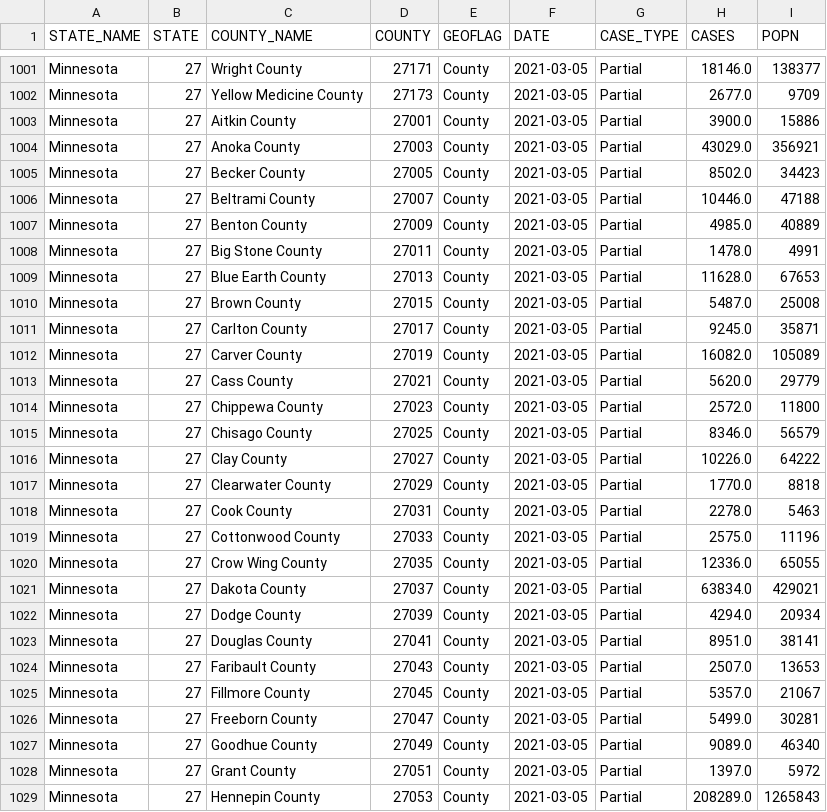
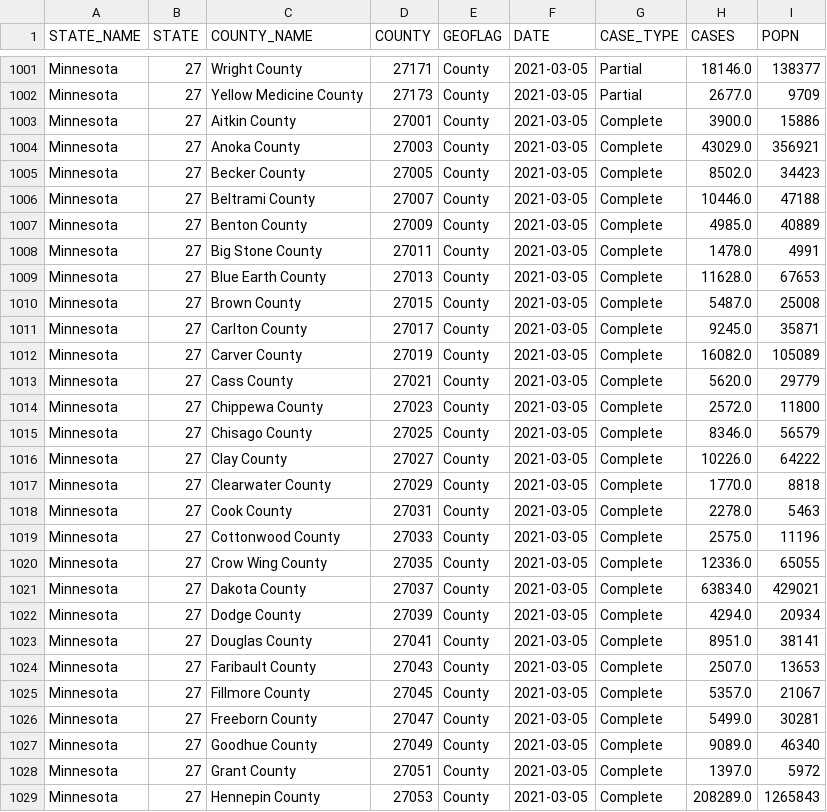
Before and after one commit to bansallab/vaccinetracking, a CSV file: vacc_data/data_master_county.csv, drawn as a sheet; only a part is shown, gaps mark what is left out; the diff covers the shown part only.

Commit message:
Updated 3/7 corrected 2

```diff
--- a/vacc_data/data_master_county.csv
+++ b/vacc_data/data_master_county.csv
@@ -1002,28 +1002,28 @@ Minnesota,27,Wright County,27171,County,2021-03-05,Partial,18146.0,138377
 Minnesota,27,Yellow Medicine County,27173,County,2021-03-05,Partial,2677.0,9709
-Minnesota,27,Aitkin County,27001,County,2021-03-05,Partial,3900.0,15886
-Minnesota,27,Anoka County,27003,County,2021-03-05,Partial,43029.0,356921
-Minnesota,27,Becker County,27005,County,2021-03-05,Partial,8502.0,34423
-Minnesota,27,Beltrami County,27007,County,2021-03-05,Partial,10446.0,47188
-Minnesota,27,Benton County,27009,County,2021-03-05,Partial,4985.0,40889
-Minnesota,27,Big Stone County,27011,County,2021-03-05,Partial,1478.0,4991
-Minnesota,27,Blue Earth County,27013,County,2021-03-05,Partial,11628.0,67653
-Minnesota,27,Brown County,27015,County,2021-03-05,Partial,5487.0,25008
-Minnesota,27,Carlton County,27017,County,2021-03-05,Partial,9245.0,35871
-Minnesota,27,Carver County,27019,County,2021-03-05,Partial,16082.0,105089
-Minnesota,27,Cass County,27021,County,2021-03-05,Partial,5620.0,29779
-Minnesota,27,Chippewa County,27023,County,2021-03-05,Partial,2572.0,11800
-Minnesota,27,Chisago County,27025,County,2021-03-05,Partial,8346.0,56579
-Minnesota,27,Clay County,27027,County,2021-03-05,Partial,10226.0,64222
-Minnesota,27,Clearwater County,27029,County,2021-03-05,Partial,1770.0,8818
-Minnesota,27,Cook County,27031,County,2021-03-05,Partial,2278.0,5463
-Minnesota,27,Cottonwood County,27033,County,2021-03-05,Partial,2575.0,11196
-Minnesota,27,Crow Wing County,27035,County,2021-03-05,Partial,12336.0,65055
-Minnesota,27,Dakota County,27037,County,2021-03-05,Partial,63834.0,429021
-Minnesota,27,Dodge County,27039,County,2021-03-05,Partial,4294.0,20934
-Minnesota,27,Douglas County,27041,County,2021-03-05,Partial,8951.0,38141
-Minnesota,27,Faribault County,27043,County,2021-03-05,Partial,2507.0,13653
-Minnesota,27,Fillmore County,27045,County,2021-03-05,Partial,5357.0,21067
-Minnesota,27,Freeborn County,27047,County,2021-03-05,Partial,5499.0,30281
-Minnesota,27,Goodhue County,27049,County,2021-03-05,Partial,9089.0,46340
-Minnesota,27,Grant County,27051,County,2021-03-05,Partial,1397.0,5972
-Minnesota,27,Hennepin County,27053,County,2021-03-05,Partial,208289.0,1265843
+Minnesota,27,Aitkin County,27001,County,2021-03-05,Complete,3900.0,15886
+Minnesota,27,Anoka County,27003,County,2021-03-05,Complete,43029.0,356921
+Minnesota,27,Becker County,27005,County,2021-03-05,Complete,8502.0,34423
+Minnesota,27,Beltrami County,27007,County,2021-03-05,Complete,10446.0,47188
+Minnesota,27,Benton County,27009,County,2021-03-05,Complete,4985.0,40889
+Minnesota,27,Big Stone County,27011,County,2021-03-05,Complete,1478.0,4991
+Minnesota,27,Blue Earth County,27013,County,2021-03-05,Complete,11628.0,67653
+Minnesota,27,Brown County,27015,County,2021-03-05,Complete,5487.0,25008
+Minnesota,27,Carlton County,27017,County,2021-03-05,Complete,9245.0,35871
+Minnesota,27,Carver County,27019,County,2021-03-05,Complete,16082.0,105089
+Minnesota,27,Cass County,27021,County,2021-03-05,Complete,5620.0,29779
+Minnesota,27,Chippewa County,27023,County,2021-03-05,Complete,2572.0,11800
+Minnesota,27,Chisago County,27025,County,2021-03-05,Complete,8346.0,56579
+Minnesota,27,Clay County,27027,County,2021-03-05,Complete,10226.0,64222
+Minnesota,27,Clearwater County,27029,County,2021-03-05,Complete,1770.0,8818
+Minnesota,27,Cook County,27031,County,2021-03-05,Complete,2278.0,5463
+Minnesota,27,Cottonwood County,27033,County,2021-03-05,Complete,2575.0,11196
+Minnesota,27,Crow Wing County,27035,County,2021-03-05,Complete,12336.0,65055
+Minnesota,27,Dakota County,27037,County,2021-03-05,Complete,63834.0,429021
+Minnesota,27,Dodge County,27039,County,2021-03-05,Complete,4294.0,20934
+Minnesota,27,Douglas County,27041,County,2021-03-05,Complete,8951.0,38141
+Minnesota,27,Faribault County,27043,County,2021-03-05,Complete,2507.0,13653
+Minnesota,27,Fillmore County,27045,County,2021-03-05,Complete,5357.0,21067
+Minnesota,27,Freeborn County,27047,County,2021-03-05,Complete,5499.0,30281
+Minnesota,27,Goodhue County,27049,County,2021-03-05,Complete,9089.0,46340
+Minnesota,27,Grant County,27051,County,2021-03-05,Complete,1397.0,5972
+Minnesota,27,Hennepin County,27053,County,2021-03-05,Complete,208289.0,1265843
```
Also changed, not shown: 147 edited cells elsewhere in this file.
